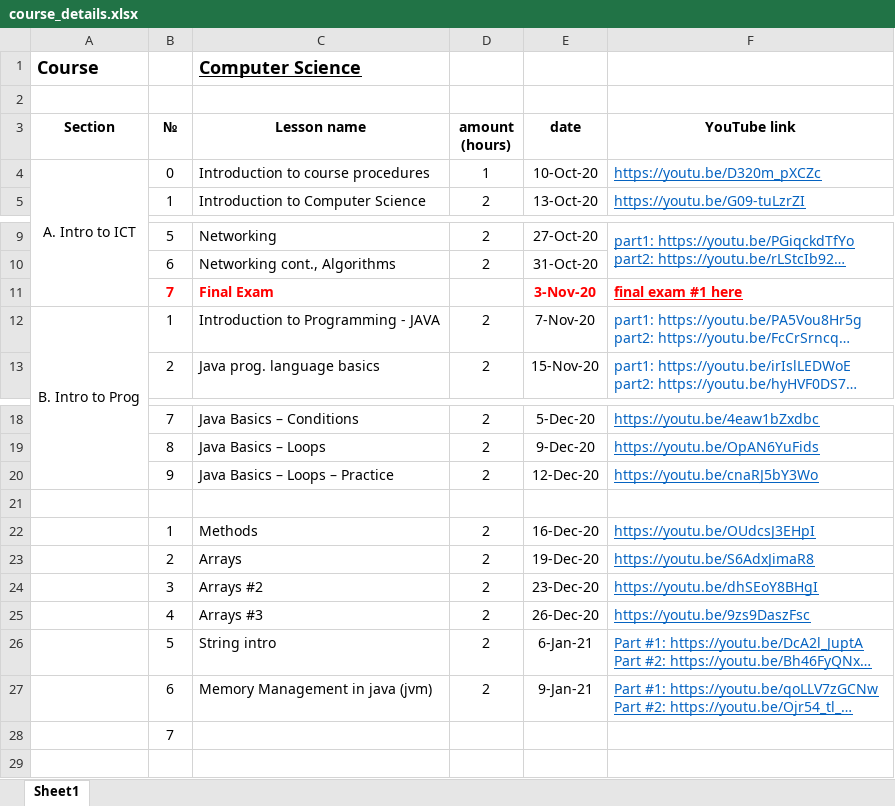
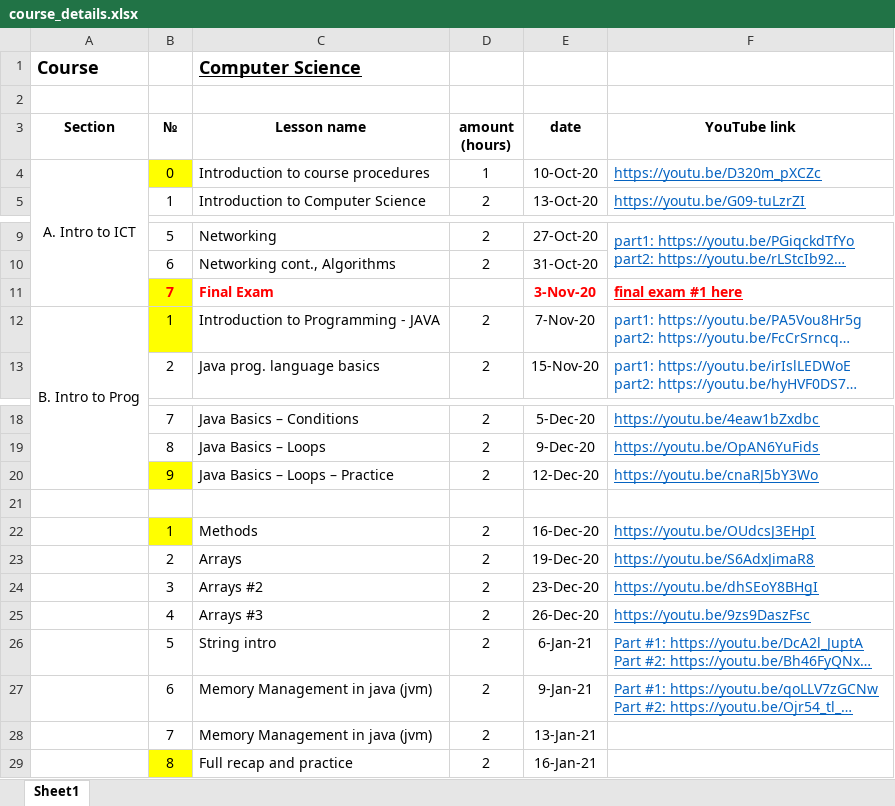
Before and after one commit to elvint14/java-course-2-classes, an Excel workbook: src/main/java/org/course/_syllabus/course_details.xlsx, sheet Sheet1, drawn as a sheet; only a part is shown, gaps mark what is left out; long unchanged cells end in …; values as stored, in another font and other column widths than the file's, no borders; removed rows and columns are numbered as before the commit, all else as after; the diff names each change by its address in the sheet, - before the commit and + after, or states it on an @@ line.

Commit message:
lesson #15 lesson video record in youtube

```diff
--- a/src/main/java/org/course/_syllabus/course_details.xlsx (sheet Sheet1)
+++ b/src/main/java/org/course/_syllabus/course_details.xlsx (sheet Sheet1)
-B4 fill: none
+B4 fill: #FFFF00
-B11:B12 fill: none
+B11:B12 fill: #FFFF00
-B20 fill: none
+B20 fill: #FFFF00
-B22 fill: none
+B22 fill: #FFFF00
-row 28:  | 7
+row 28:  | 7 | Memory Management in java (jvm) | 2 | 13-Jan-21
+row 29:  | 8 | Full recap and practice | 2 | 16-Jan-21
```
